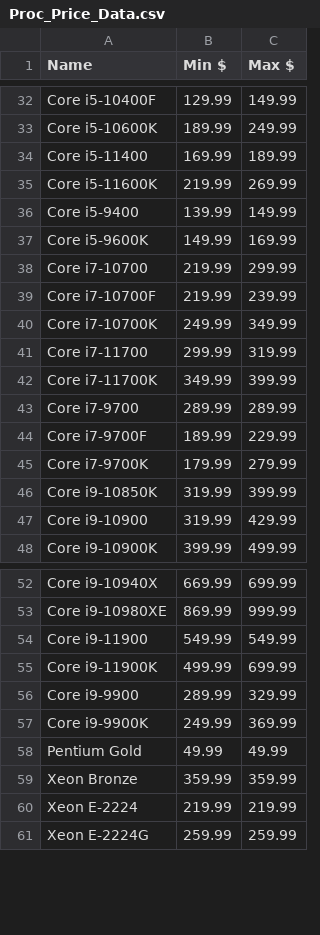
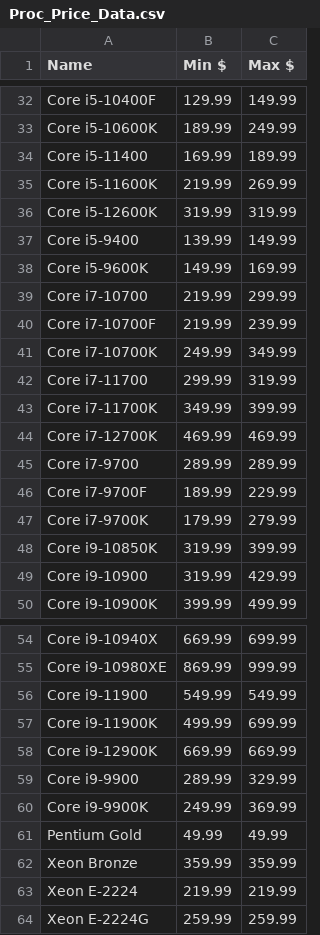
Before and after one commit to Jgoschke86/Jay, a CSV file: WebScrapers/Micro Center/Data/Proc_Price_Data.csv, drawn as a sheet; only a part is shown, gaps mark what is left out.

```diff
--- a/WebScrapers/Micro Center/Data/Proc_Price_Data.csv
+++ b/WebScrapers/Micro Center/Data/Proc_Price_Data.csv
@@ -35,2 +35,3 @@ Core i5-11400,169.99,189.99
 Core i5-11600K,219.99,269.99
+Core i5-12600K,319.99,319.99
 Core i5-9400,139.99,149.99
@@ -42,2 +43,3 @@ Core i7-11700,299.99,319.99
 Core i7-11700K,349.99,399.99
+Core i7-12700K,469.99,469.99
 Core i7-9700,289.99,289.99
@@ -55,2 +57,3 @@ Core i9-11900,549.99,549.99
 Core i9-11900K,499.99,699.99
+Core i9-12900K,669.99,669.99
 Core i9-9900,289.99,329.99
```
Also changed, not shown: WebScrapers/Micro Center/Data/amd_pricing.csv, WebScrapers/Micro Center/Data/intel_pricing.csv, 2 other files.
